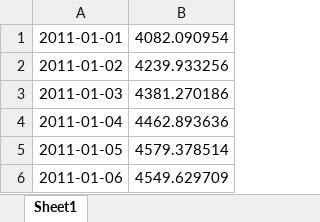
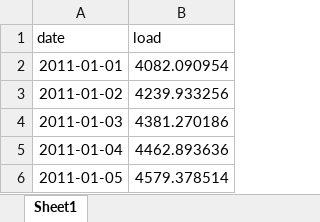
Before and after one commit to SebrinaZu/SchofieldZu_ENV790_TSA_Competition_S2023, an Excel workbook: submission_schofield_zu.xlsx, sheet Sheet1, drawn as a sheet; only a part is shown; the shorter side is filled out with more unchanged rows; values as stored, in another font and other column widths than the file's, no borders; the diff covers the shown part only; the diff names each change by its address in the sheet, - before the commit and + after, or states it on an @@ line.

Commit message:
more submission attempts

```diff
--- a/submission_schofield_zu.xlsx (sheet Sheet1)
+++ b/submission_schofield_zu.xlsx (sheet Sheet1)
+row 1: date | load
```
Also changed, not shown: 306 removed rows elsewhere in this sheet, 4 other files.
